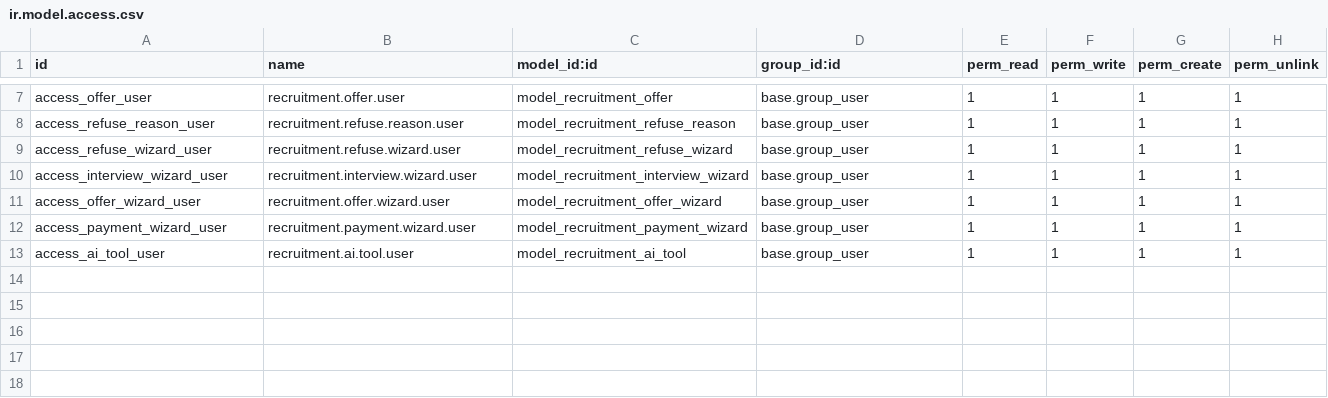
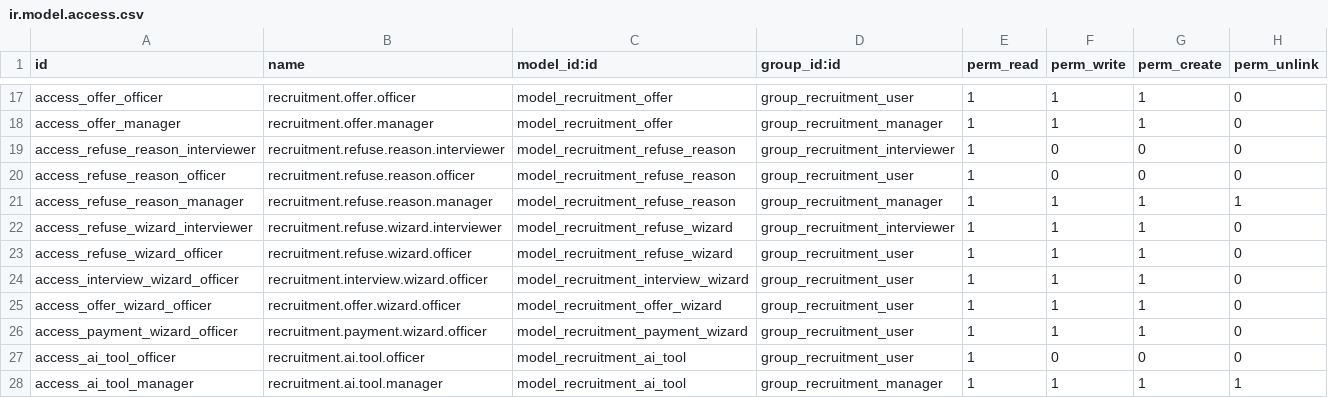
Before and after one commit to dgkhoa279/Recruitment, a CSV file: custom_addons/recruitment/security/ir.model.access.csv, drawn as a sheet; only a part is shown, gaps mark what is left out; addresses are those after the commit; the diff covers the shown part only; the diff names each change by its address in the sheet, - before the commit and + after, or states it on an @@ line.

```diff
--- a/custom_addons/recruitment/security/ir.model.access.csv
+++ b/custom_addons/recruitment/security/ir.model.access.csv
-A17 (id): access_offer_user
+A17 (id): access_offer_officer
-B17 (name): recruitment.offer.user
+B17 (name): recruitment.offer.officer
-D17 (group_id:id): base.group_user
+D17 (group_id:id): group_recruitment_user
-H17 (perm_unlink): 1
+H17 (perm_unlink): 0
+row 18: access_offer_manager | recruitment.offer.manager | model_recruitment_offer | group_recruitment_manager | 1 | 1 | 1 | 0
+row 19: access_refuse_reason_interviewer | recruitment.refuse.reason.interviewer | model_recruitment_refuse_reason | group_recruitment_interviewer | 1 | 0 | 0 | 0
+row 20: access_refuse_reason_officer | recruitment.refuse.reason.officer | model_recruitment_refuse_reason | group_recruitment_user | 1 | 0 | 0 | 0
-A21 (id): access_refuse_reason_user
+A21 (id): access_refuse_reason_manager
-B21 (name): recruitment.refuse.reason.user
+B21 (name): recruitment.refuse.reason.manager
-D21 (group_id:id): base.group_user
+D21 (group_id:id): group_recruitment_manager
+row 22: access_refuse_wizard_interviewer | recruitment.refuse.wizard.interviewer | model_recruitment_refuse_wizard | group_recruitment_interviewer | 1 | 1 | 1 | 0
-A23 (id): access_refuse_wizard_user
+A23 (id): access_refuse_wizard_officer
-B23 (name): recruitment.refuse.wizard.user
+B23 (name): recruitment.refuse.wizard.officer
-D23:D26 (group_id:id): base.group_user
+D23:D26 (group_id:id): group_recruitment_user
-H23:H26 (perm_unlink): 1
+H23:H26 (perm_unlink): 0
-A24 (id): access_interview_wizard_user
+A24 (id): access_interview_wizard_officer
-B24 (name): recruitment.interview.wizard.user
+B24 (name): recruitment.interview.wizard.officer
-A25 (id): access_offer_wizard_user
+A25 (id): access_offer_wizard_officer
-B25 (name): recruitment.offer.wizard.user
+B25 (name): recruitment.offer.wizard.officer
-A26 (id): access_payment_wizard_user
+A26 (id): access_payment_wizard_officer
-B26 (name): recruitment.payment.wizard.user
+B26 (name): recruitment.payment.wizard.officer
+row 27: access_ai_tool_officer | recruitment.ai.tool.officer | model_recruitment_ai_tool | group_recruitment_user | 1 | 0 | 0 | 0
-A28 (id): access_ai_tool_user
+A28 (id): access_ai_tool_manager
-B28 (name): recruitment.ai.tool.user
+B28 (name): recruitment.ai.tool.manager
-D28 (group_id:id): base.group_user
+D28 (group_id:id): group_recruitment_manager
```
Also changed, not shown: 10 added rows and 19 edited cells elsewhere in this file, 8 other files.
